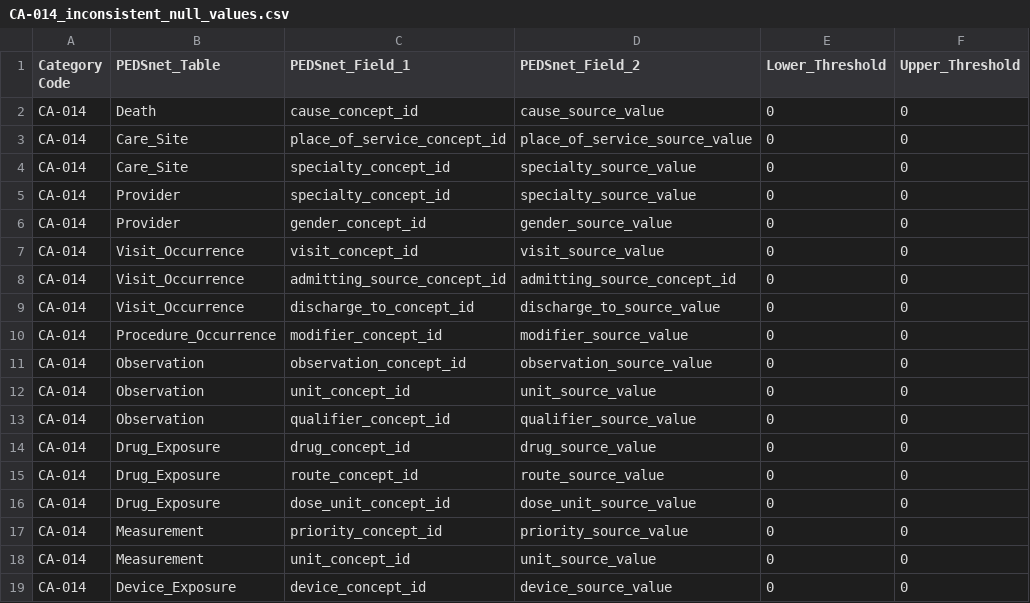
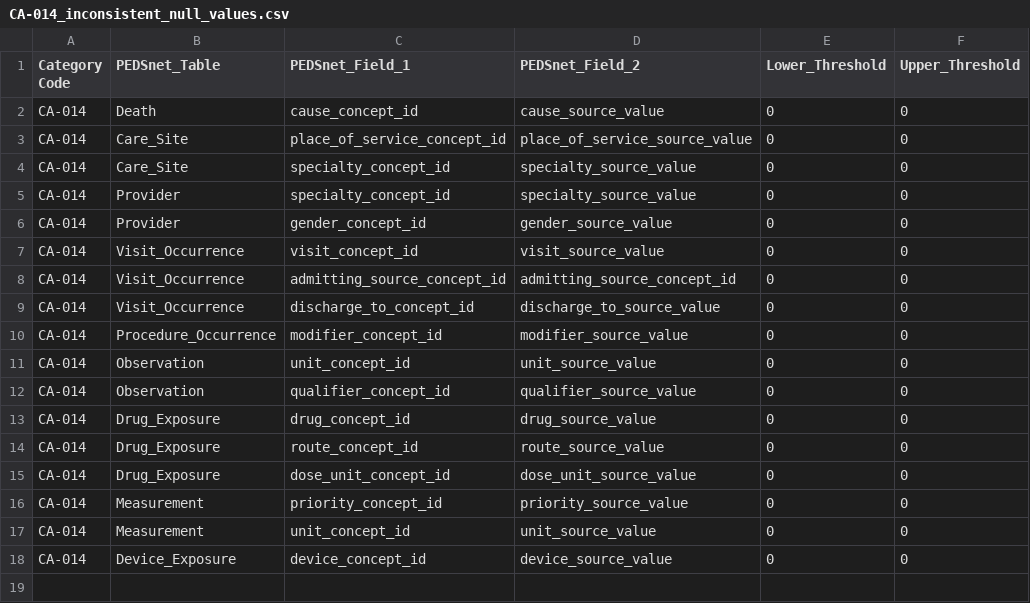
Before and after one commit to PEDSnet/Data-Quality-Analysis, a CSV file: Data/DQACatalog/CA-014_inconsistent_null_values.csv, drawn as a sheet; the diff names each change by its address in the sheet, - before the commit and + after, or states it on an @@ line.

Commit message:
dropping incon null check for observation concept id and source value

```diff
--- a/Data/DQACatalog/CA-014_inconsistent_null_values.csv
+++ b/Data/DQACatalog/CA-014_inconsistent_null_values.csv
-row 11: CA-014 | Observation | observation_concept_id | observation_source_value | 0 | 0
```
Also changed, not shown: 1 other file.
